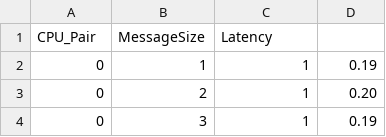
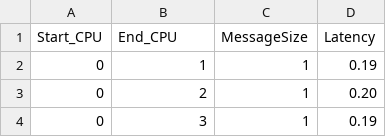
Before and after one commit to Anankin12/HPC-Final, a CSV file: Ex1/latency/results_latenza/latenza_magra_20240514_221121.csv, drawn as a sheet; only a part is shown.

Commit message:
Added latency info

```diff
--- a/Ex1/latency/results_latenza/latenza_magra_20240514_221121.csv
+++ b/Ex1/latency/results_latenza/latenza_magra_20240514_221121.csv
@@ -1,2 +1,2 @@
-CPU_Pair,MessageSize,Latency
+Start_CPU,End_CPU,MessageSize,Latency
 0,1,1,0.19
```
Also changed, not shown: Ex1/latency/results_latenza/latenza_magra_20240514_221709.csv, 1 other file.
